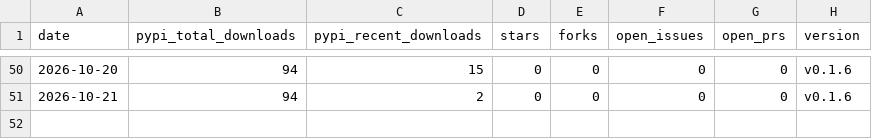
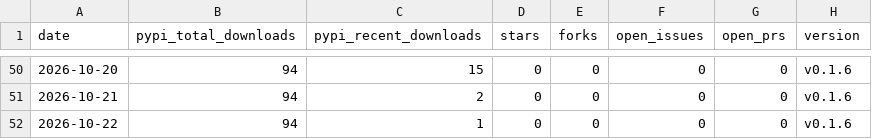
Before and after one commit to voidvec/llmwiki-suite, a CSV file: stats/daily-series.csv, drawn as a sheet; only a part is shown, gaps mark what is left out.

```diff
--- a/stats/daily-series.csv
+++ b/stats/daily-series.csv
@@ -51 +51,2 @@ date,pypi_total_downloads,pypi_recent_downloads,stars,forks,open_issues,open_prs
 2026-10-21,94,2,0,0,0,0,v0.1.6
+2026-10-22,94,1,0,0,0,0,v0.1.6
```
Also changed, not shown: 1 other file.
